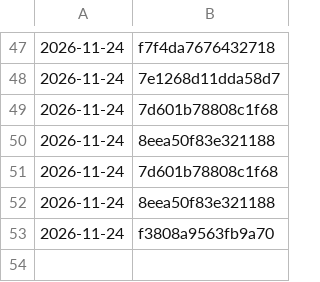
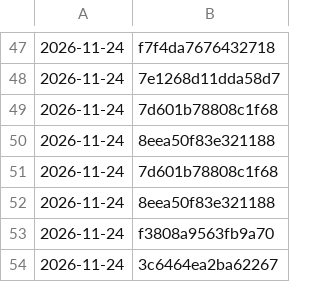
Before and after one commit to tiranno06/jt-auto, a TSV file: decors/utilises.tsv, drawn as a sheet; only a part is shown, gaps mark what is left out; the diff names each change by its address in the sheet, - before the commit and + after, or states it on an @@ line.

```diff
--- a/decors/utilises.tsv
+++ b/decors/utilises.tsv
+row 54: 2026-11-24 | 3c6464ea2ba62267
```
Also changed, not shown: 10 other files.
